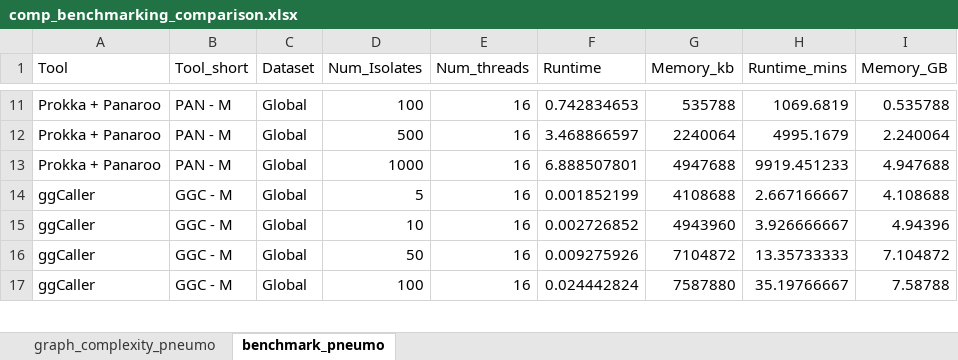
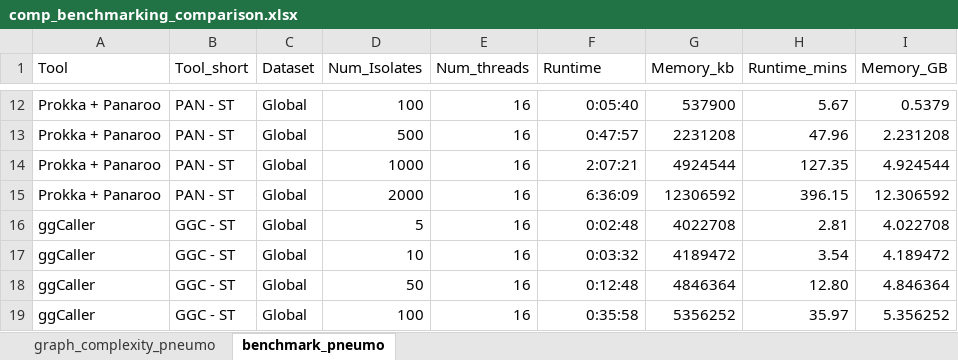
Before and after one commit to samhorsfield96/ggCaller_manuscript, an Excel workbook: data/computation_benchmarking/comp_benchmarking_comparison.xlsx, sheet benchmark_pneumo, drawn as a sheet; only a part is shown, gaps mark what is left out; values as stored, in another font and other column widths than the file's, no borders; addresses are those after the commit; the diff covers the shown part only; the diff names each change by its address in the sheet, - before the commit and + after, or states it on an @@ line.

Commit message:
Adds updated computational benchmarking data

```diff
--- a/data/computation_benchmarking/comp_benchmarking_comparison.xlsx (sheet benchmark_pneumo)
+++ b/data/computation_benchmarking/comp_benchmarking_comparison.xlsx (sheet benchmark_pneumo)
-B12:B14 (Tool_short): PAN - M
+B12:B14 (Tool_short): PAN - ST
-F12 (Runtime): 0.742834653
+F12 (Runtime): 0:05:40
-G12 (Memory_kb): 535788
+G12 (Memory_kb): 537900
-H12 (Runtime_mins): 1069.6819
+H12 (Runtime_mins): 5.67
-I12 (Memory_GB): 0.535788
+I12 (Memory_GB): 0.5379
-F13 (Runtime): 3.468866597
+F13 (Runtime): 0:47:57
-G13 (Memory_kb): 2240064
+G13 (Memory_kb): 2231208
-H13 (Runtime_mins): 4995.1679
+H13 (Runtime_mins): 47.96
-I13 (Memory_GB): 2.240064
+I13 (Memory_GB): 2.231208
-F14 (Runtime): 6.888507801
+F14 (Runtime): 2:07:21
-G14 (Memory_kb): 4947688
+G14 (Memory_kb): 4924544
-H14 (Runtime_mins): 9919.451233
+H14 (Runtime_mins): 127.35
-I14 (Memory_GB): 4.947688
+I14 (Memory_GB): 4.924544
+row 15: Prokka + Panaroo | PAN - ST | Global | 2000 | 16 | 6:36:09 | 12306592 | 396.15 | 12.306592
-B16:B19 (Tool_short): GGC - M
+B16:B19 (Tool_short): GGC - ST
-F16 (Runtime): 0.001852199
+F16 (Runtime): 0:02:48
-G16 (Memory_kb): 4108688
+G16 (Memory_kb): 4022708
-H16 (Runtime_mins): 2.667166667
+H16 (Runtime_mins): 2.81
-I16 (Memory_GB): 4.108688
+I16 (Memory_GB): 4.022708
-F17 (Runtime): 0.002726852
+F17 (Runtime): 0:03:32
-G17 (Memory_kb): 4943960
+G17 (Memory_kb): 4189472
-H17 (Runtime_mins): 3.926666667
+H17 (Runtime_mins): 3.54
-I17 (Memory_GB): 4.94396
+I17 (Memory_GB): 4.189472
-F18 (Runtime): 0.009275926
+F18 (Runtime): 0:12:48
-G18 (Memory_kb): 7104872
+G18 (Memory_kb): 4846364
-H18 (Runtime_mins): 13.35733333
+H18 (Runtime_mins): 12.80
-I18 (Memory_GB): 7.104872
+I18 (Memory_GB): 4.846364
-F19 (Runtime): 0.024442824
+F19 (Runtime): 0:35:58
-G19 (Memory_kb): 7587880
+G19 (Memory_kb): 5356252
-H19 (Runtime_mins): 35.19766667
+H19 (Runtime_mins): 35.97
-I19 (Memory_GB): 7.58788
+I19 (Memory_GB): 5.356252
```
Also changed, not shown: 40 added rows and 180 edited cells elsewhere in this sheet, sheet graph_complexity_pneumo, 1 other file.
